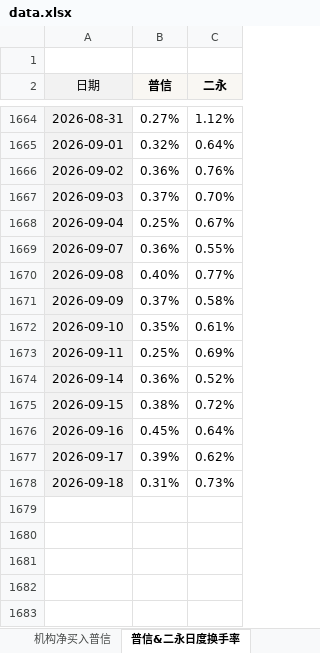
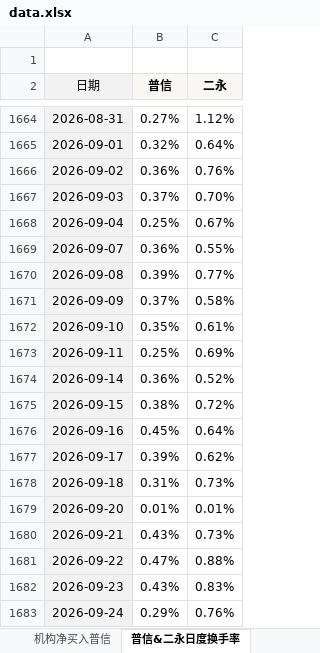
Before and after one commit to cayinc/puxin-bond-liquidity, an Excel workbook: data.xlsx, sheet 普信&二永日度换手率, drawn as a sheet; only a part is shown, gaps mark what is left out; values as stored, in another font and other column widths than the file's, no borders; conditional formats not drawn; the diff names each change by its address in the sheet, - before the commit and + after, or states it on an @@ line.

```diff
--- a/data.xlsx (sheet 普信&二永日度换手率)
+++ b/data.xlsx (sheet 普信&二永日度换手率)
-B1670 (普信): 0.40%
+B1670 (普信): 0.39%
+row 1679: 2026-09-20 | 0.01% | 0.01%
+row 1680: 2026-09-21 | 0.43% | 0.73%
+row 1681: 2026-09-22 | 0.47% | 0.88%
+row 1682: 2026-09-23 | 0.43% | 0.83%
+row 1683: 2026-09-24 | 0.29% | 0.76%
```
Also changed, not shown: sheet 机构净买入普信, sheet TKN统计, sheet 换手率&成交量, charts or pictures.
